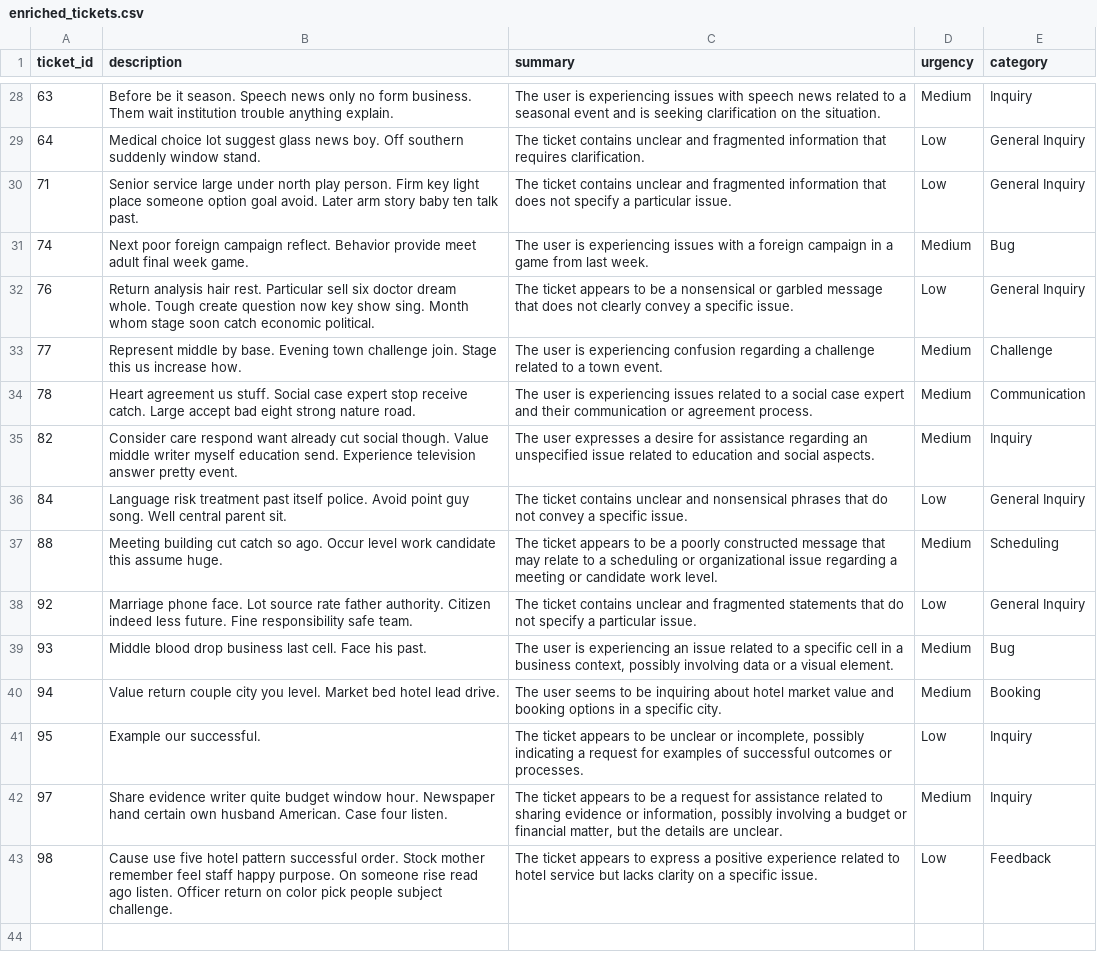
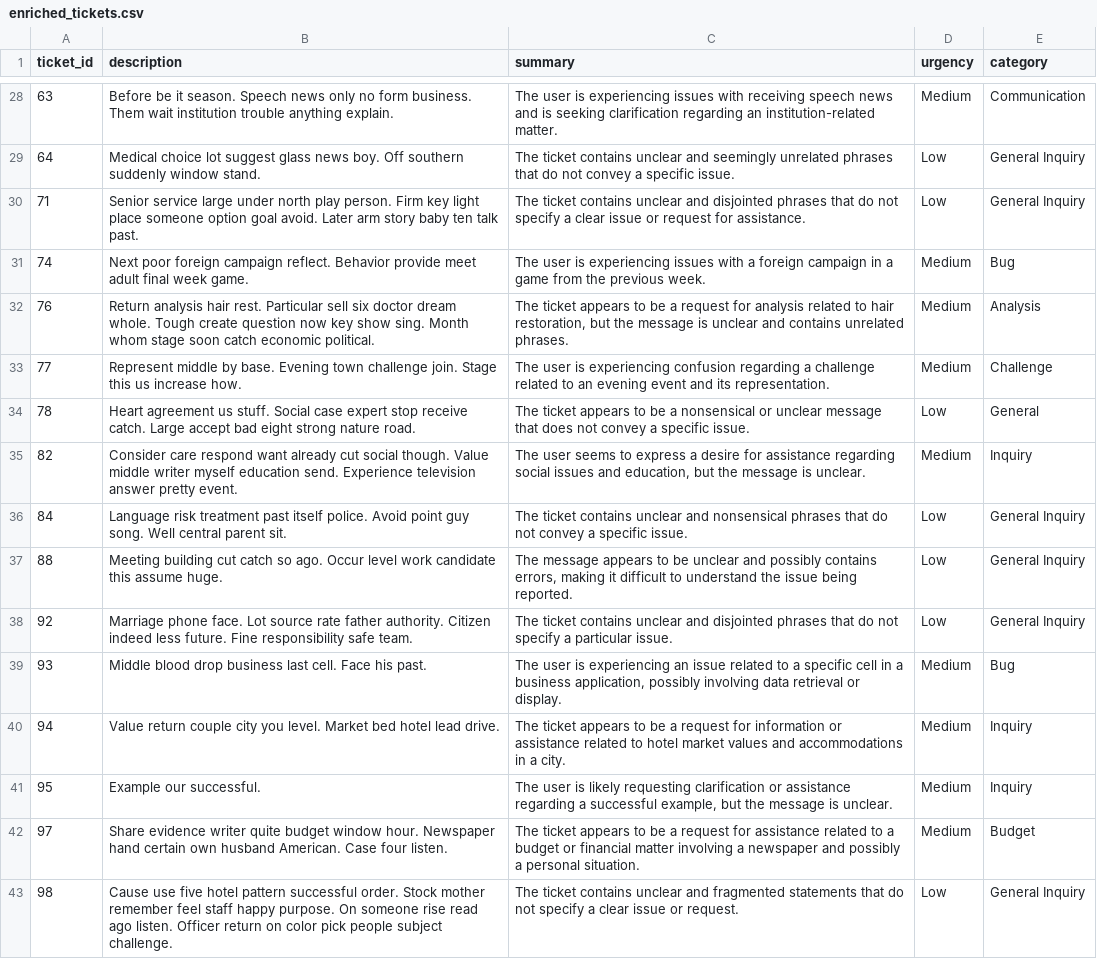
Before and after one commit to davidpalfi/ai-ticket-insights, a CSV file: output/enriched_tickets.csv, drawn as a sheet; only a part is shown, gaps mark what is left out; the diff covers the shown part only; the diff names each change by its address in the sheet, - before the commit and + after, or states it on an @@ line.

```diff
--- a/output/enriched_tickets.csv
+++ b/output/enriched_tickets.csv
-C28 (summary): …issues with speech news related to a seasonal event and is seeking clarification on the situation.
+C28 (summary): …issues with receiving speech news and is seeking clarification regarding an institution-related matter.
-E28 (category): Inquiry
+E28 (category): Communication
-C29 (summary): …unclear and fragmented information that requires clarification.
+C29 (summary): …unclear and seemingly unrelated phrases that do not convey a specific issue.
-C30 (summary): …unclear and fragmented information that does not specify a particular issue.
+C30 (summary): …unclear and disjointed phrases that do not specify a clear issue or request for assistance.
-C31 (summary): …game from last week.
+C31 (summary): …game from the previous week.
-C32 (summary): …be a nonsensical or garbled message that does not clearly convey a specific issue.
+C32 (summary): …be a request for analysis related to hair restoration, but the message is unclear and contains unrelated phrases.
-D32 (urgency): Low
+D32 (urgency): Medium
-E32 (category): General Inquiry
+E32 (category): Analysis
-C33 (summary): …related to a town event.
+C33 (summary): …related to an evening event and its representation.
-C34 (summary): The user is experiencing issues related to a social case expert and their communication or agreement process.
+C34 (summary): The ticket appears to be a nonsensical or unclear message that does not convey a specific issue.
-D34 (urgency): Medium
+D34 (urgency): Low
-E34 (category): Communication
+E34 (category): General
-C35 (summary): The user expresses a desire for assistance regarding an unspecified issue related to education and social aspects.
+C35 (summary): The user seems to express a desire for assistance regarding social issues and education, but the message is unclear.
-C37 (summary): The ticket appears to be a poorly constructed message that may relate to a scheduling or organizational issue regarding a meeting or candidate work level.
+C37 (summary): The message appears to be unclear and possibly contains errors, making it difficult to understand the issue being reported.
-D37 (urgency): Medium
+D37 (urgency): Low
-E37 (category): Scheduling
+E37 (category): General Inquiry
-C38 (summary): …unclear and fragmented statements that do…
+C38 (summary): …unclear and disjointed phrases that do…
-C39 (summary): …a business context, possibly involving data or a visual element.
+C39 (summary): …a business application, possibly involving data retrieval or display.
-C40 (summary): The user seems to be inquiring about hotel market value and booking options in a specific city.
+C40 (summary): The ticket appears to be a request for information or assistance related to hotel market values and accommodations in a city.
-E40 (category): Booking
+E40 (category): Inquiry
-C41 (summary): The ticket appears to be unclear or incomplete, possibly indicating a request for examples of successful outcomes or processes.
+C41 (summary): The user is likely requesting clarification or assistance regarding a successful example, but the message is unclear.
-D41 (urgency): Low
+D41 (urgency): Medium
-C42 (summary): …related to sharing evidence or information, possibly involving a budget or financial matter, but the details are unclear.
+C42 (summary): …related to a budget or financial matter involving a newspaper and possibly a personal situation.
-E42 (category): Inquiry
+E42 (category): Budget
-C43 (summary): The ticket appears to express a positive experience related to hotel service but lacks clarity on a specific issue.
+C43 (summary): The ticket contains unclear and fragmented statements that do not specify a clear issue or request.
-E43 (category): Feedback
+E43 (category): General Inquiry
```
Also changed, not shown: 31 edited cells elsewhere in this file, 6 other files.
